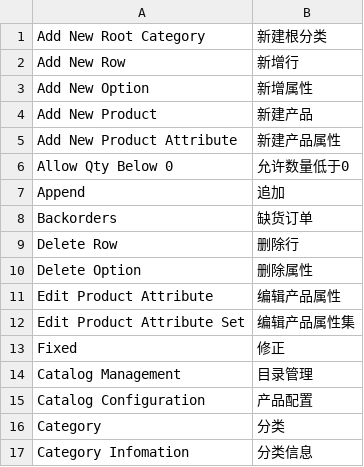
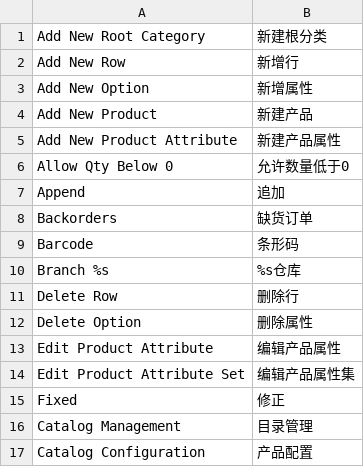
Before and after one commit to peachyang/py_website, a CSV file: app/i18n/zh-CN/catalog.csv, drawn as a sheet; only a part is shown; the shorter side is filled out with more unchanged rows; the diff names each change by its address in the sheet, - before the commit and + after, or states it on an @@ line.

```diff
--- a/app/i18n/zh-CN/catalog.csv
+++ b/app/i18n/zh-CN/catalog.csv
+row 9: Barcode | 条形码
+row 10: Branch %s | %s仓库
```
Also changed, not shown: 10 other files.
